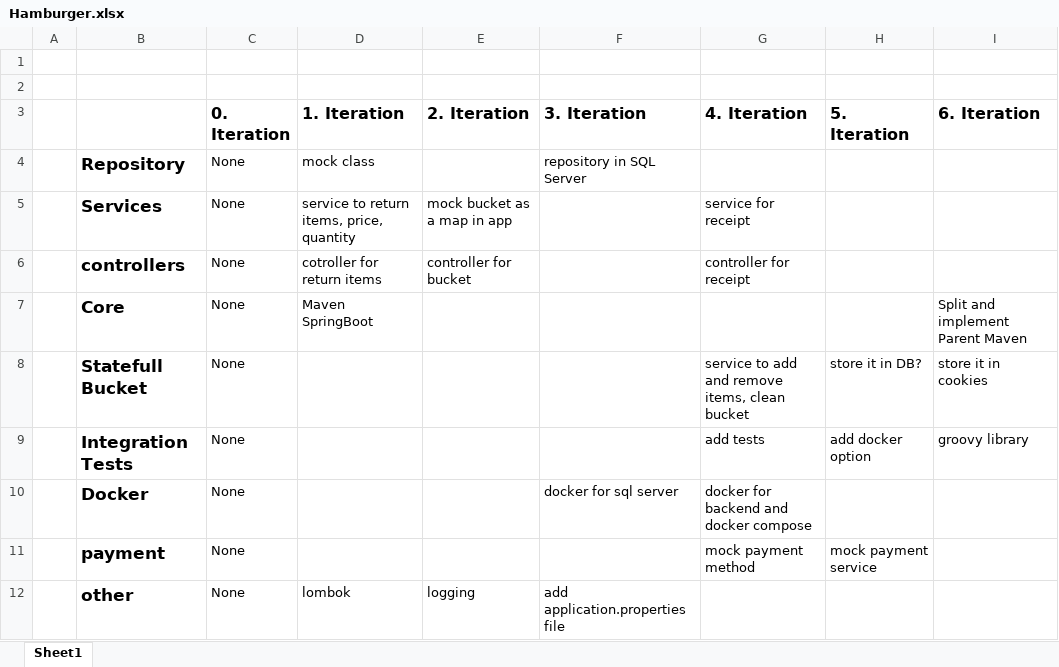
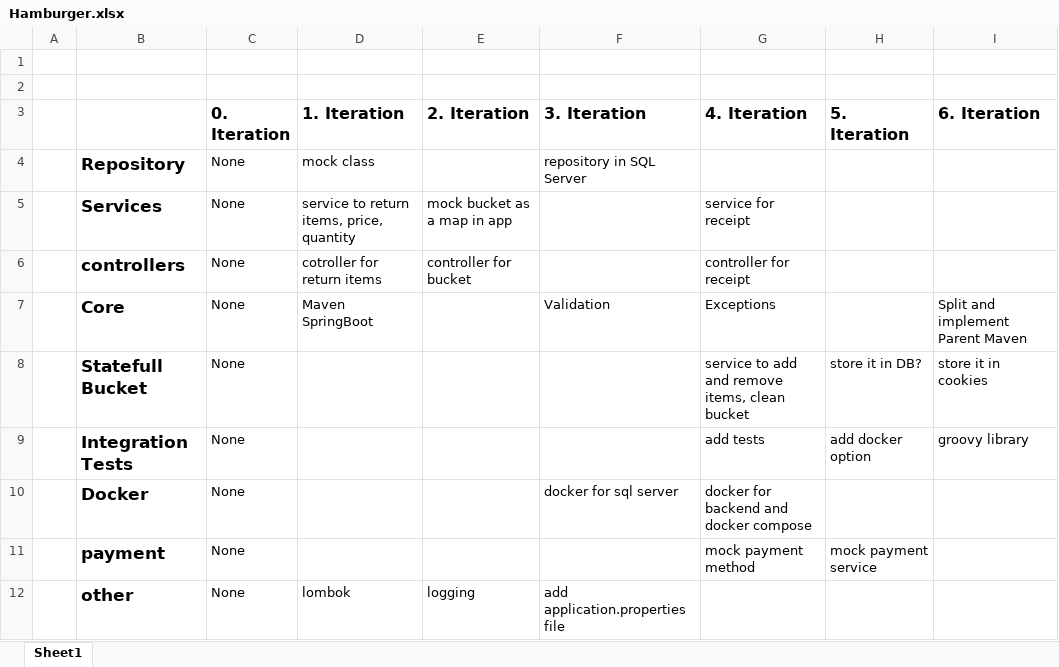
Before and after one commit to ja3ekja/checkout-component, an Excel workbook: Hamburger.xlsx, sheet Sheet1, drawn as a sheet; values as stored, in another font and other column widths than the file's, no borders; the diff names each change by its address in the sheet, - before the commit and + after, or states it on an @@ line.

```diff
--- a/Hamburger.xlsx (sheet Sheet1)
+++ b/Hamburger.xlsx (sheet Sheet1)
-F7 (3. Iteration): (empty)
+F7 (3. Iteration): Validation
-G7 (4. Iteration): (empty)
+G7 (4. Iteration): Exceptions
```
Also changed, not shown: 9 other files.
